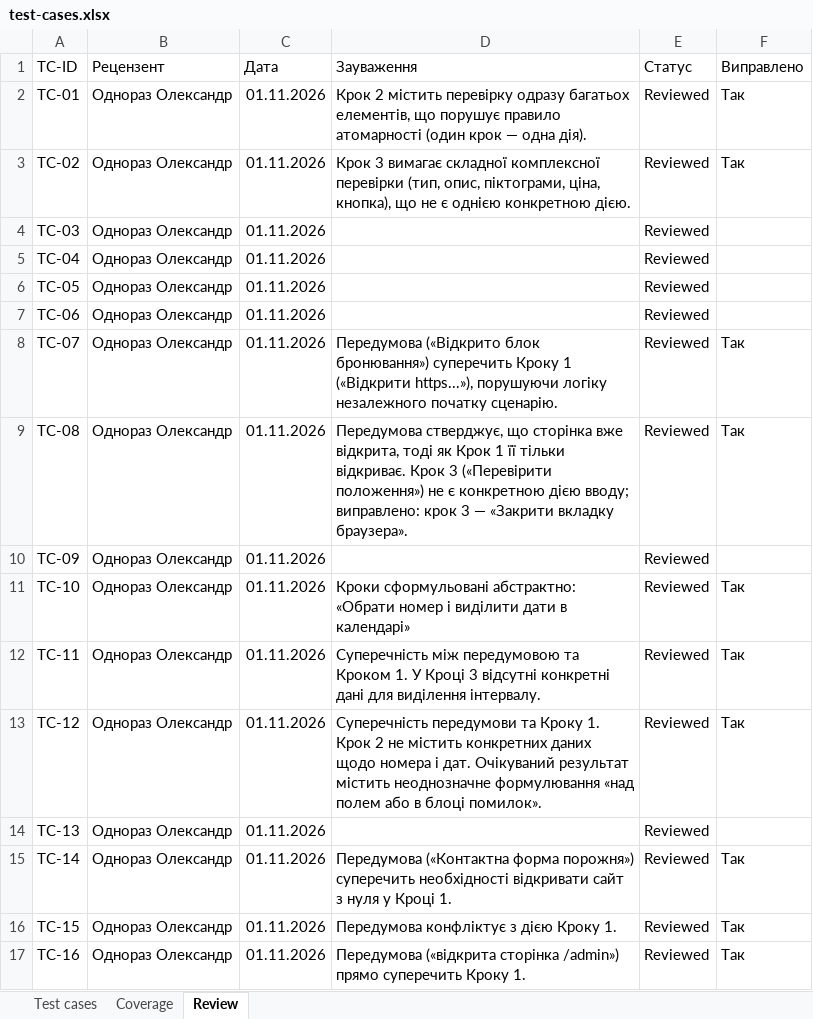
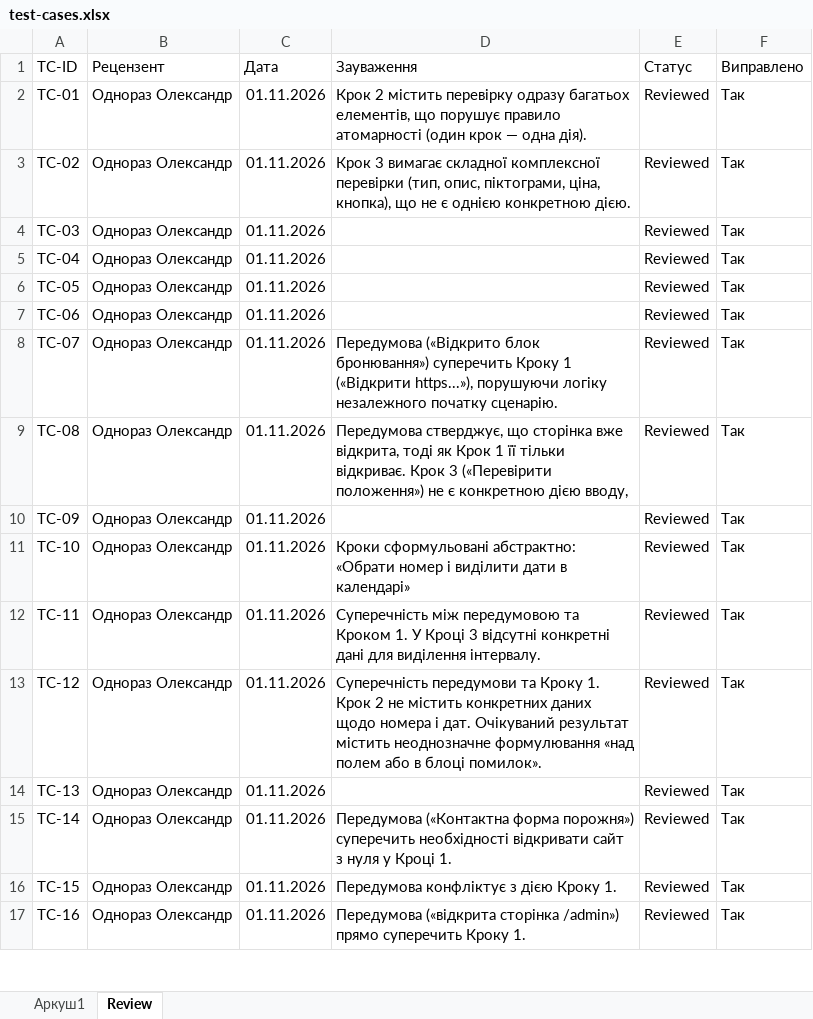
Before and after one commit to tiktakson/tzyaps1, an Excel workbook: docs/sprint3/test-cases.xlsx, sheet Review, drawn as a sheet; only a part is shown; values as stored, in another font and other column widths than the file's, no borders; charts and pictures and table styles not drawn; the diff covers the shown part only; the diff names each change by its address in the sheet, - before the commit and + after, or states it on an @@ line.

Commit message:
Update
execution-log.xlsx
test-cases.xlsx

```diff
--- a/docs/sprint3/test-cases.xlsx (sheet Review)
+++ b/docs/sprint3/test-cases.xlsx (sheet Review)
-sheet tab: Test cases
+sheet tab: Аркуш1
-sheet tab: Coverage
-F4:F7 (Виправлено): (empty)
+F4:F7 (Виправлено): Так
-D9 (Зауваження): …конкретною дією вводу; виправлено: крок 3 — «Закрити вкладку браузера».
+D9 (Зауваження): …конкретною дією вводу,
-F10 (Виправлено): (empty)
+F10 (Виправлено): Так
-F14 (Виправлено): (empty)
+F14 (Виправлено): Так
```
Also changed, not shown: 6 removed rows and 4 edited cells elsewhere in this sheet, sheet Аркуш1, charts or pictures, docs/sprint3/execution-log.xlsx.
